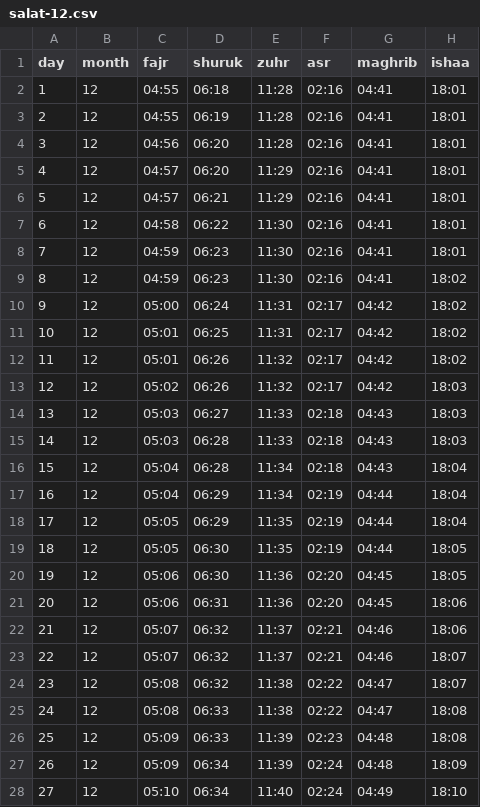
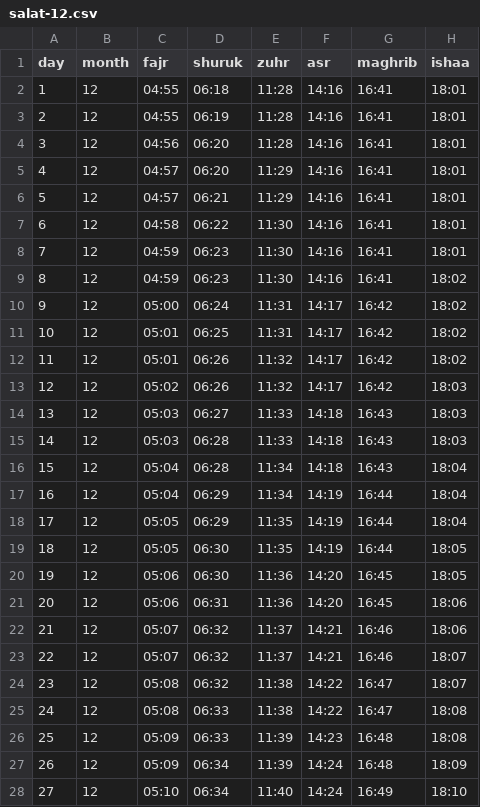
Before and after one commit to HaithamSweilem/mawaqit-aqsa, a CSV file: csv/salat-12.csv, drawn as a sheet; only a part is shown; the diff covers the shown part only.

```diff
--- a/csv/salat-12.csv
+++ b/csv/salat-12.csv
@@ -1,28 +1,28 @@
 day,month,fajr,shuruk,zuhr,asr,maghrib,ishaa
-1,12,"04:55","06:18","11:28","02:16","04:41","18:01"
-2,12,"04:55","06:19","11:28","02:16","04:41","18:01"
-3,12,"04:56","06:20","11:28","02:16","04:41","18:01"
-4,12,"04:57","06:20","11:29","02:16","04:41","18:01"
-5,12,"04:57","06:21","11:29","02:16","04:41","18:01"
-6,12,"04:58","06:22","11:30","02:16","04:41","18:01"
-7,12,"04:59","06:23","11:30","02:16","04:41","18:01"
-8,12,"04:59","06:23","11:30","02:16","04:41","18:02"
-9,12,"05:00","06:24","11:31","02:17","04:42","18:02"
-10,12,"05:01","06:25","11:31","02:17","04:42","18:02"
-11,12,"05:01","06:26","11:32","02:17","04:42","18:02"
-12,12,"05:02","06:26","11:32","02:17","04:42","18:03"
-13,12,"05:03","06:27","11:33","02:18","04:43","18:03"
-14,12,"05:03","06:28","11:33","02:18","04:43","18:03"
-15,12,"05:04","06:28","11:34","02:18","04:43","18:04"
-16,12,"05:04","06:29","11:34","02:19","04:44","18:04"
-17,12,"05:05","06:29","11:35","02:19","04:44","18:04"
-18,12,"05:05","06:30","11:35","02:19","04:44","18:05"
-19,12,"05:06","06:30","11:36","02:20","04:45","18:05"
-20,12,"05:06","06:31","11:36","02:20","04:45","18:06"
-21,12,"05:07","06:32","11:37","02:21","04:46","18:06"
-22,12,"05:07","06:32","11:37","02:21","04:46","18:07"
-23,12,"05:08","06:32","11:38","02:22","04:47","18:07"
-24,12,"05:08","06:33","11:38","02:22","04:47","18:08"
-25,12,"05:09","06:33","11:39","02:23","04:48","18:08"
-26,12,"05:09","06:34","11:39","02:24","04:48","18:09"
-27,12,"05:10","06:34","11:40","02:24","04:49","18:10"
+1,12,"04:55","06:18","11:28","14:16","16:41","18:01"
+2,12,"04:55","06:19","11:28","14:16","16:41","18:01"
+3,12,"04:56","06:20","11:28","14:16","16:41","18:01"
+4,12,"04:57","06:20","11:29","14:16","16:41","18:01"
+5,12,"04:57","06:21","11:29","14:16","16:41","18:01"
+6,12,"04:58","06:22","11:30","14:16","16:41","18:01"
+7,12,"04:59","06:23","11:30","14:16","16:41","18:01"
+8,12,"04:59","06:23","11:30","14:16","16:41","18:02"
+9,12,"05:00","06:24","11:31","14:17","16:42","18:02"
+10,12,"05:01","06:25","11:31","14:17","16:42","18:02"
+11,12,"05:01","06:26","11:32","14:17","16:42","18:02"
+12,12,"05:02","06:26","11:32","14:17","16:42","18:03"
+13,12,"05:03","06:27","11:33","14:18","16:43","18:03"
+14,12,"05:03","06:28","11:33","14:18","16:43","18:03"
+15,12,"05:04","06:28","11:34","14:18","16:43","18:04"
+16,12,"05:04","06:29","11:34","14:19","16:44","18:04"
+17,12,"05:05","06:29","11:35","14:19","16:44","18:04"
+18,12,"05:05","06:30","11:35","14:19","16:44","18:05"
+19,12,"05:06","06:30","11:36","14:20","16:45","18:05"
+20,12,"05:06","06:31","11:36","14:20","16:45","18:06"
+21,12,"05:07","06:32","11:37","14:21","16:46","18:06"
+22,12,"05:07","06:32","11:37","14:21","16:46","18:07"
+23,12,"05:08","06:32","11:38","14:22","16:47","18:07"
+24,12,"05:08","06:33","11:38","14:22","16:47","18:08"
+25,12,"05:09","06:33","11:39","14:23","16:48","18:08"
+26,12,"05:09","06:34","11:39","14:24","16:48","18:09"
+27,12,"05:10","06:34","11:40","14:24","16:49","18:10"
```
Also changed, not shown: 8 edited cells elsewhere in this file, csv/salat-01.csv, csv/salat-08.csv.
